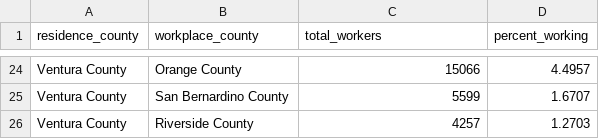
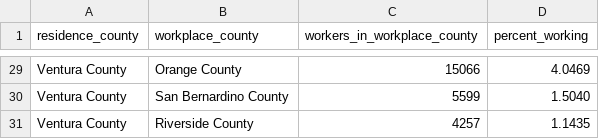
Before and after one commit to HemusK/Data-Analysis-Projects, a CSV file: California Census Project/percent_workers.csv, drawn as a sheet; only a part is shown, gaps mark what is left out; the diff covers the shown part only.

```diff
--- a/California Census Project/percent_workers.csv
+++ b/California Census Project/percent_workers.csv
@@ -1 +1 @@
-"residence_county","workplace_county","total_workers","percent_working"
+"residence_county","workplace_county","workers_in_workplace_county","percent_working"
@@ -24,3 +29,3 @@
-"Ventura County","Orange County","15066","4.4957"
-"Ventura County","San Bernardino County","5599","1.6707"
-"Ventura County","Riverside County","4257","1.2703"
+"Ventura County","Orange County","15066","4.0469"
+"Ventura County","San Bernardino County","5599","1.5040"
+"Ventura County","Riverside County","4257","1.1435"
```
Also changed, not shown: 5 added rows and 22 edited cells elsewhere in this file, California Census Project/percent_residents.csv.
